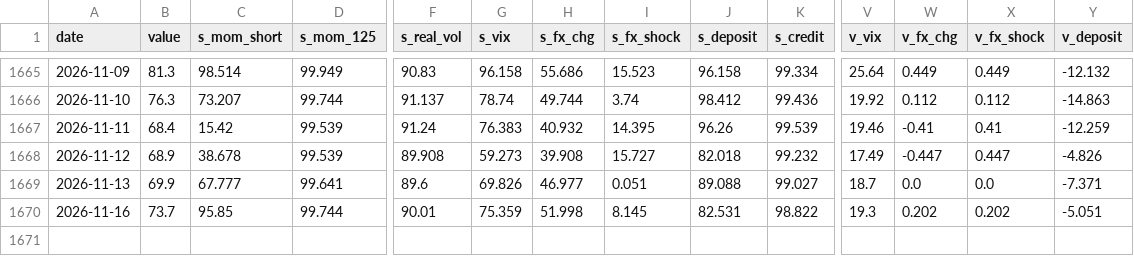
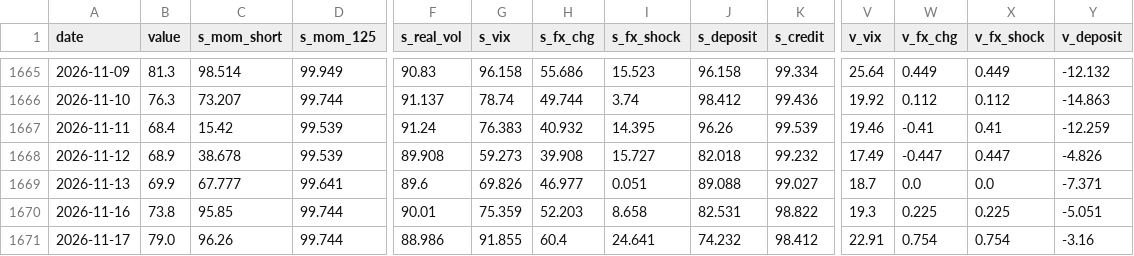
Before and after one commit to woomyongkyun/fear-index, a CSV file: data/index.csv, drawn as a sheet; only a part is shown, gaps mark what is left out; rows hold the shown columns only; the diff names each change by its address in the sheet, - before the commit and + after, or states it on an @@ line.

```diff
--- a/data/index.csv
+++ b/data/index.csv
-B1670 (value): 73.7
+B1670 (value): 73.8
-H1670 (s_fx_chg): 51.998
+H1670 (s_fx_chg): 52.203
-I1670 (s_fx_shock): 8.145
+I1670 (s_fx_shock): 8.658
-W1670 (v_fx_chg): 0.202
+W1670 (v_fx_chg): 0.225
-X1670 (v_fx_shock): 0.202
+X1670 (v_fx_shock): 0.225
+row 1671: 2026-11-17 | 79.0 | 96.26 | 99.744 | 88.986 | 91.855 | 60.4 | 24.641 | 74.232 | 98.412 | 22.91 | 0.754 | 0.754 | -3.16
```
Also changed, not shown: data/breadth.csv, data/fx.csv, 5 other files.
